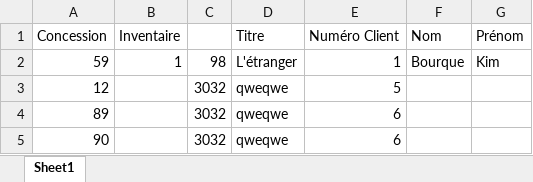
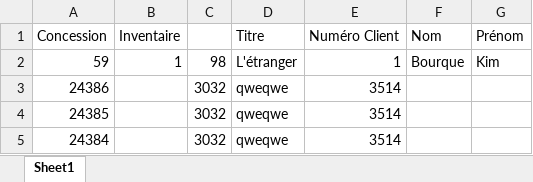
Before and after one commit to SilverPh0ton/ImplantationAndroid, an Excel workbook: ImporterCSV/test.xlsx, sheet Sheet1, drawn as a sheet; values as stored, in another font and other column widths than the file's, no borders; the diff names each change by its address in the sheet, - before the commit and + after, or states it on an @@ line.

Commit message:
Update test.xlsx

```diff
--- a/ImporterCSV/test.xlsx (sheet Sheet1)
+++ b/ImporterCSV/test.xlsx (sheet Sheet1)
-A3 (Concession): 12
+A3 (Concession): 24386
-E3 (Numéro Client): 5
+E3 (Numéro Client): 3514
-A4 (Concession): 89
+A4 (Concession): 24385
-E4:E5 (Numéro Client): 6
+E4:E5 (Numéro Client): 3514
-A5 (Concession): 90
+A5 (Concession): 24384
```
